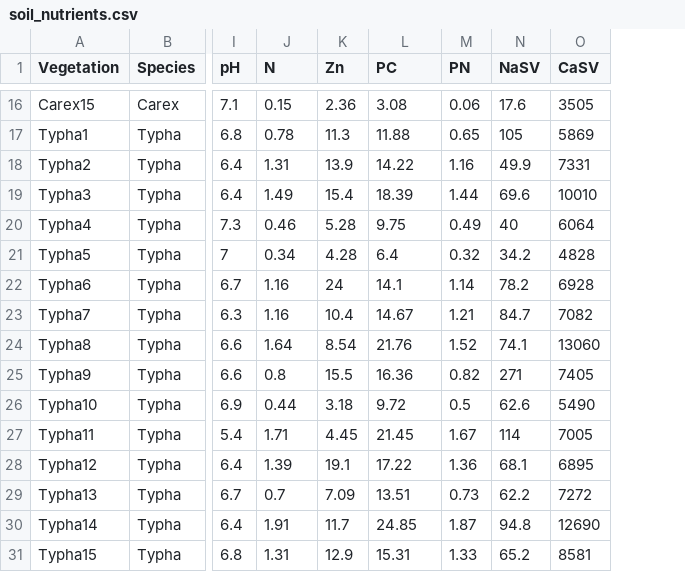
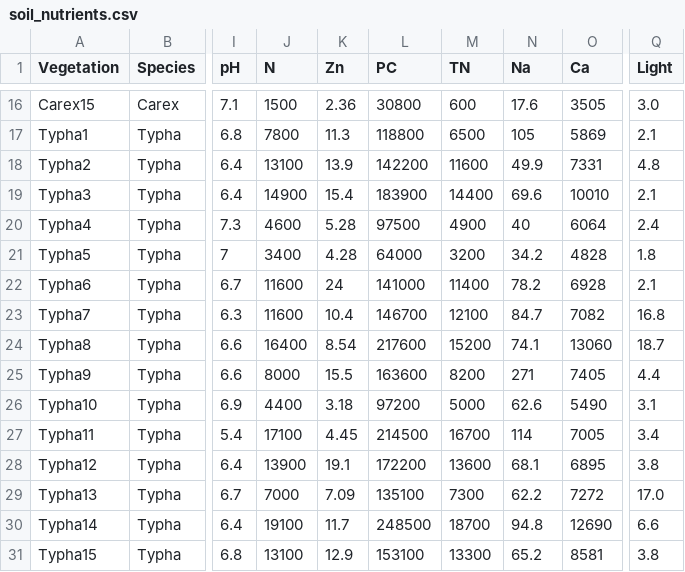
Before and after one commit to cdrobich/PhD1.ResourceCompetition, a CSV file: Data/soil_nutrients.csv, drawn as a sheet; only a part is shown, gaps mark what is left out; removed rows and columns are numbered as before the commit, all else as after; the diff covers the shown part only; the diff names each change by its address in the sheet, - before the commit and + after, or states it on an @@ line.

```diff
--- a/Data/soil_nutrients.csv
+++ b/Data/soil_nutrients.csv
-column M (PN), rows 16-31: 0.06 | 0.65 | 1.16 | 1.44 | 0.49 | 0.32 | 1.14 | 1.21 | 1.52 | 0.82 | 0.5 | 1.67 | 1.36 | 0.73 | 1.87 | 1.33
+column M (TN), rows 16-31: 600 | 6500 | 11600 | 14400 | 4900 | 3200 | 11400 | 12100 | 15200 | 8200 | 5000 | 16700 | 13600 | 7300 | 18700 | 13300
+column Q (Light), rows 16-31: 3.0 | 2.1 | 4.8 | 2.1 | 2.4 | 1.8 | 2.1 | 16.8 | 18.7 | 4.4 | 3.1 | 3.4 | 3.8 | 17.0 | 6.6 | 3.8
-N1: NaSV
+N1: Na
-O1: CaSV
+O1: Ca
-J16 (N): 0.15
+J16 (N): 1500
-L16 (PC): 3.08
+L16 (PC): 30800
-J17 (N): 0.78
+J17 (N): 7800
-L17 (PC): 11.88
+L17 (PC): 118800
-J18 (N): 1.31
+J18 (N): 13100
-L18 (PC): 14.22
+L18 (PC): 142200
-J19 (N): 1.49
+J19 (N): 14900
-L19 (PC): 18.39
+L19 (PC): 183900
-J20 (N): 0.46
+J20 (N): 4600
-L20 (PC): 9.75
+L20 (PC): 97500
-J21 (N): 0.34
+J21 (N): 3400
-L21 (PC): 6.4
+L21 (PC): 64000
-J22:J23 (N): 1.16
+J22:J23 (N): 11600
-L22 (PC): 14.1
+L22 (PC): 141000
-L23 (PC): 14.67
+L23 (PC): 146700
-J24 (N): 1.64
+J24 (N): 16400
-L24 (PC): 21.76
+L24 (PC): 217600
-J25 (N): 0.8
+J25 (N): 8000
-L25 (PC): 16.36
+L25 (PC): 163600
-J26 (N): 0.44
+J26 (N): 4400
-L26 (PC): 9.72
+L26 (PC): 97200
-J27 (N): 1.71
+J27 (N): 17100
-L27 (PC): 21.45
+L27 (PC): 214500
-J28 (N): 1.39
+J28 (N): 13900
-L28 (PC): 17.22
+L28 (PC): 172200
-J29 (N): 0.7
+J29 (N): 7000
-L29 (PC): 13.51
+L29 (PC): 135100
-J30 (N): 1.91
+J30 (N): 19100
-L30 (PC): 24.85
+L30 (PC): 248500
-J31 (N): 1.31
+J31 (N): 13100
-L31 (PC): 15.31
+L31 (PC): 153100
```
Also changed, not shown: 88 edited cells elsewhere in this file, 4 other files.
